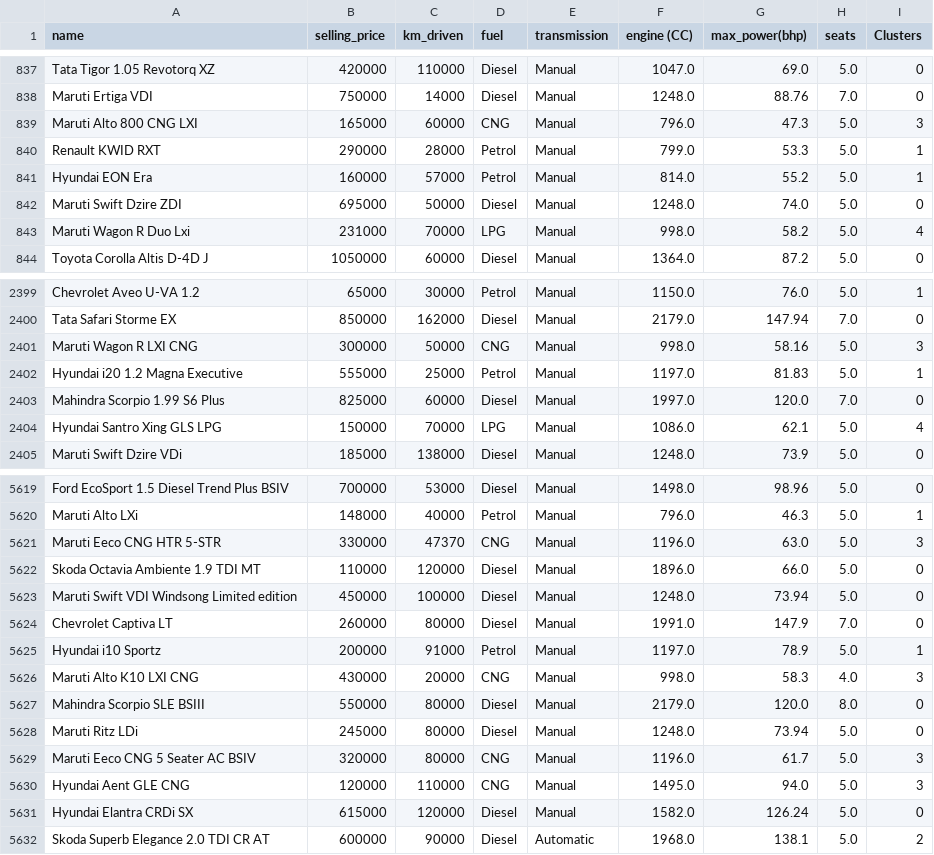
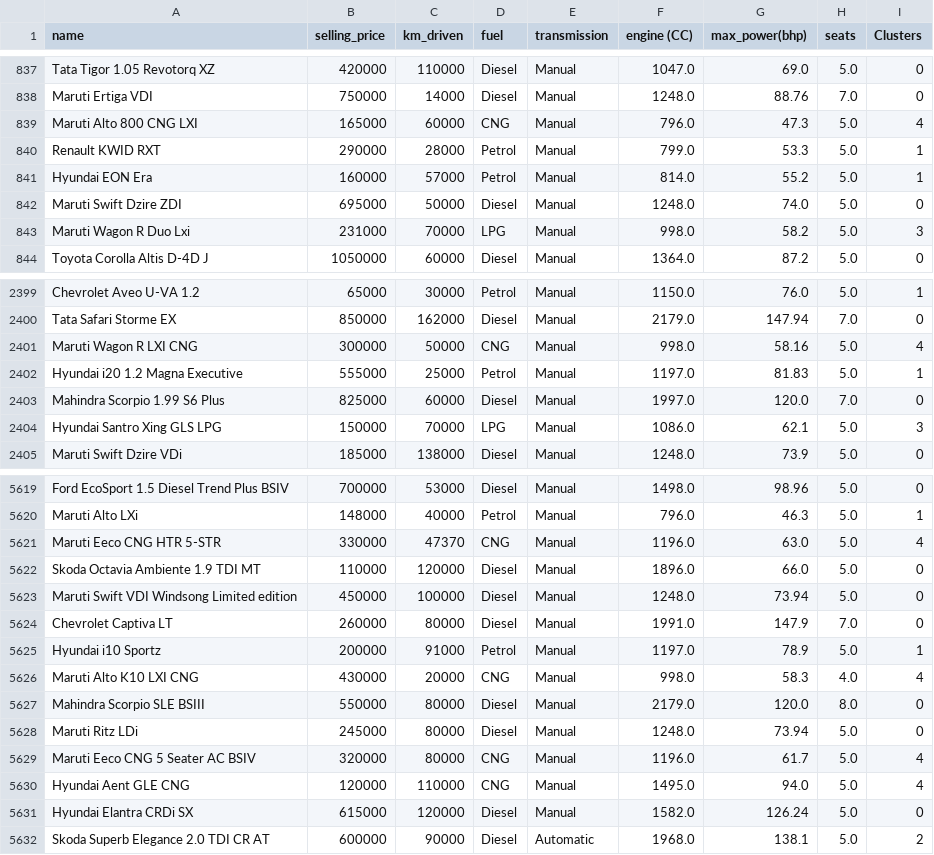
Before and after one commit to jasmeetsingh-028/EV_data_analysis, a CSV file: processed_datasets/car_details_segment.csv, drawn as a sheet; only a part is shown, gaps mark what is left out; the diff covers the shown part only.

```diff
--- a/processed_datasets/car_details_segment.csv
+++ b/processed_datasets/car_details_segment.csv
@@ -838,3 +838,3 @@ Tata Tigor 1.05 Revotorq XZ,420000,110000,Diesel,Manual,1047.0,69.0,5.0,0
 Maruti Ertiga VDI,750000,14000,Diesel,Manual,1248.0,88.76,7.0,0
-Maruti Alto 800 CNG LXI,165000,60000,CNG,Manual,796.0,47.3,5.0,3
+Maruti Alto 800 CNG LXI,165000,60000,CNG,Manual,796.0,47.3,5.0,4
 Renault KWID RXT,290000,28000,Petrol,Manual,799.0,53.3,5.0,1
@@ -842,3 +842,3 @@ Hyundai EON Era,160000,57000,Petrol,Manual,814.0,55.2,5.0,1
 Maruti Swift Dzire ZDI,695000,50000,Diesel,Manual,1248.0,74.0,5.0,0
-Maruti Wagon R Duo Lxi,231000,70000,LPG,Manual,998.0,58.2,5.0,4
+Maruti Wagon R Duo Lxi,231000,70000,LPG,Manual,998.0,58.2,5.0,3
 Toyota Corolla Altis D-4D J,1050000,60000,Diesel,Manual,1364.0,87.2,5.0,0
@@ -2400,6 +2400,6 @@ Chevrolet Aveo U-VA 1.2,65000,30000,Petrol,Manual,1150.0,76.0,5.0,1
 Tata Safari Storme EX,850000,162000,Diesel,Manual,2179.0,147.94,7.0,0
-Maruti Wagon R LXI CNG,300000,50000,CNG,Manual,998.0,58.16,5.0,3
+Maruti Wagon R LXI CNG,300000,50000,CNG,Manual,998.0,58.16,5.0,4
 Hyundai i20 1.2 Magna Executive,555000,25000,Petrol,Manual,1197.0,81.83,5.0,1
 Mahindra Scorpio 1.99 S6 Plus,825000,60000,Diesel,Manual,1997.0,120.0,7.0,0
-Hyundai Santro Xing GLS LPG,150000,70000,LPG,Manual,1086.0,62.1,5.0,4
+Hyundai Santro Xing GLS LPG,150000,70000,LPG,Manual,1086.0,62.1,5.0,3
 Maruti Swift Dzire VDi,185000,138000,Diesel,Manual,1248.0,73.9,5.0,0
@@ -5620,3 +5620,3 @@ Ford EcoSport 1.5 Diesel Trend Plus BSIV,700000,53000,Diesel,Manual,1498.0,98.96
 Maruti Alto LXi,148000,40000,Petrol,Manual,796.0,46.3,5.0,1
-Maruti Eeco CNG HTR 5-STR,330000,47370,CNG,Manual,1196.0,63.0,5.0,3
+Maruti Eeco CNG HTR 5-STR,330000,47370,CNG,Manual,1196.0,63.0,5.0,4
 Skoda Octavia Ambiente 1.9 TDI MT,110000,120000,Diesel,Manual,1896.0,66.0,5.0,0
@@ -5625,7 +5625,7 @@ Chevrolet Captiva LT,260000,80000,Diesel,Manual,1991.0,147.9,7.0,0
 Hyundai i10 Sportz,200000,91000,Petrol,Manual,1197.0,78.9,5.0,1
-Maruti Alto K10 LXI CNG,430000,20000,CNG,Manual,998.0,58.3,4.0,3
+Maruti Alto K10 LXI CNG,430000,20000,CNG,Manual,998.0,58.3,4.0,4
 Mahindra Scorpio SLE BSIII,550000,80000,Diesel,Manual,2179.0,120.0,8.0,0
 Maruti Ritz LDi,245000,80000,Diesel,Manual,1248.0,73.94,5.0,0
-Maruti Eeco CNG 5 Seater AC BSIV,320000,80000,CNG,Manual,1196.0,61.7,5.0,3
-Hyundai Aent GLE CNG,120000,110000,CNG,Manual,1495.0,94.0,5.0,3
+Maruti Eeco CNG 5 Seater AC BSIV,320000,80000,CNG,Manual,1196.0,61.7,5.0,4
+Hyundai Aent GLE CNG,120000,110000,CNG,Manual,1495.0,94.0,5.0,4
 Hyundai Elantra CRDi SX,615000,120000,Diesel,Manual,1582.0,126.24,5.0,0
```
Also changed, not shown: 79 edited cells elsewhere in this file, processed_datasets/ev_data1_segement.csv, 2 other files.
